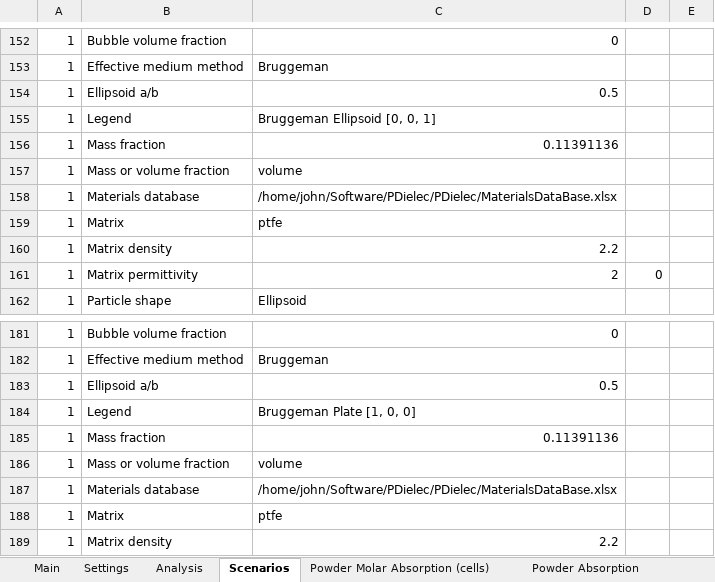
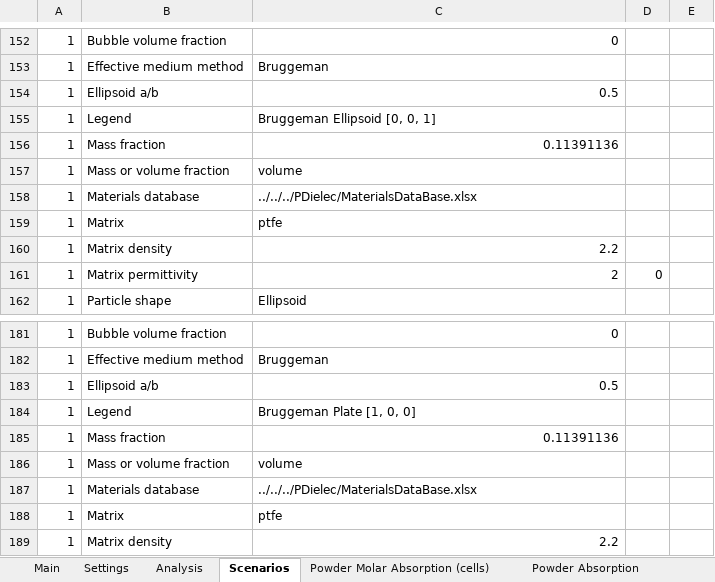
Before and after one commit to JohnKendrick/PDielec, an Excel workbook: Examples/Crystal/Na2SO42_C17/results.ref.xlsx, sheet Scenarios, drawn as a sheet; only a part is shown, gaps mark what is left out; values as stored, in another font and other column widths than the file's, no borders; the diff covers the shown part only; the diff names each change by its address in the sheet, - before the commit and + after, or states it on an @@ line.

```diff
--- a/Examples/Crystal/Na2SO42_C17/results.ref.xlsx (sheet Scenarios)
+++ b/Examples/Crystal/Na2SO42_C17/results.ref.xlsx (sheet Scenarios)
-C158: /home/john/Software/PDielec/PDielec/MaterialsDataBase.xlsx
+C158: ../../../PDielec/MaterialsDataBase.xlsx
-C187: /home/john/Software/PDielec/PDielec/MaterialsDataBase.xlsx
+C187: ../../../PDielec/MaterialsDataBase.xlsx
```
Also changed, not shown: 5 edited cells elsewhere in this sheet, Examples/AbInit/BaTiO3-phonana/results.ref.xlsx, Examples/Experiment/AlN/results.ref.xlsx, 5 other files.
